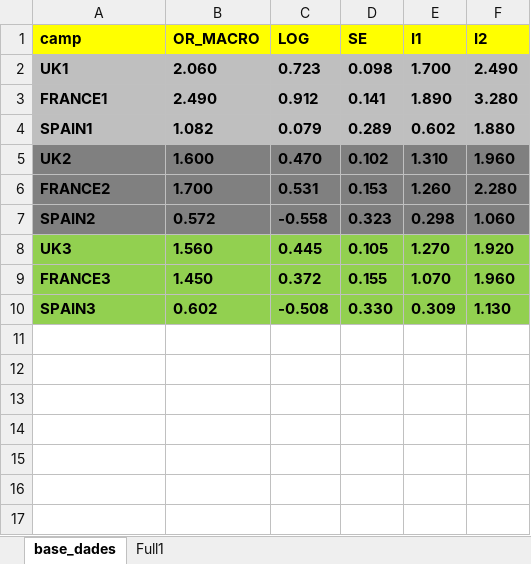
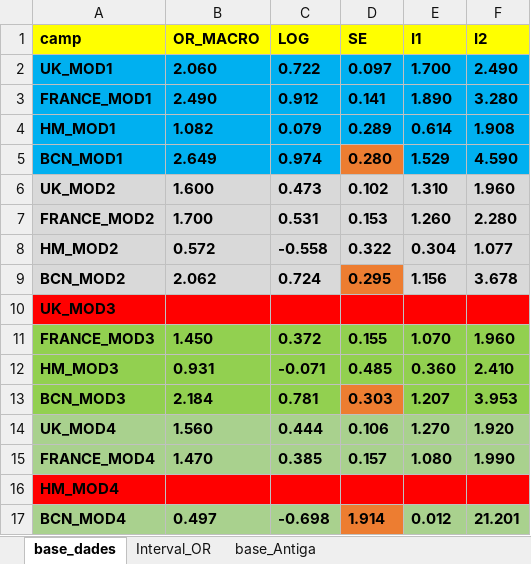
Before and after one commit to USR-DAPCAT/Meta_Analisis, an Excel workbook: conductor_meta_analisi.xlsx, sheet base_dades, drawn as a sheet; values as stored, in another font and other column widths than the file's, no borders; removed rows and columns are numbered as before the commit, all else as after; the diff names each change by its address in the sheet, - before the commit and + after, or states it on an @@ line.

```diff
--- a/conductor_meta_analisi.xlsx (sheet base_dades)
+++ b/conductor_meta_analisi.xlsx (sheet base_dades)
-sheet tab: Full1
+sheet tab: base_Antiga
+sheet tab: Interval_OR
-A2 (camp): UK1
+A2 (camp): UK_MOD1
-A2:F4 fill: #BFBFBF
+A2:F4 fill: #00B0F0
-C2 (LOG): 0.723
+C2 (LOG): 0.722
-D2 (SE): 0.098
+D2 (SE): 0.097
-A3 (camp): FRANCE1
+A3 (camp): FRANCE_MOD1
-A4 (camp): SPAIN1
+A4 (camp): HM_MOD1
-E4 (I1): 0.602
+E4 (I1): 0.614
-F4 (I2): 1.880
+F4 (I2): 1.908
+row 5: BCN_MOD1 | 2.649 | 0.974 | 0.280 | 1.529 | 4.590
-A6 (camp): UK2
+A6 (camp): UK_MOD2
-A6:F7 fill: #808080
+A6:F7 fill: #D9D9D9
-C6 (LOG): 0.470
+C6 (LOG): 0.473
-A7 (camp): FRANCE2
+A7 (camp): FRANCE_MOD2
-row 7: SPAIN2 | 0.572 | -0.558 | 0.323 | 0.298 | 1.060
-row 8: UK3 | 1.560 | 0.445 | 0.105 | 1.270 | 1.920
+row 8: HM_MOD2 | 0.572 | -0.558 | 0.322 | 0.304 | 1.077
+row 9: BCN_MOD2 | 2.062 | 0.724 | 0.295 | 1.156 | 3.678
+row 10: UK_MOD3
-A11 (camp): FRANCE3
+A11 (camp): FRANCE_MOD3
-row 10: SPAIN3 | 0.602 | -0.508 | 0.330 | 0.309 | 1.130
+row 12: HM_MOD3 | 0.931 | -0.071 | 0.485 | 0.360 | 2.410
+row 13: BCN_MOD3 | 2.184 | 0.781 | 0.303 | 1.207 | 3.953
+row 14: UK_MOD4 | 1.560 | 0.444 | 0.106 | 1.270 | 1.920
+row 15: FRANCE_MOD4 | 1.470 | 0.385 | 0.157 | 1.080 | 1.990
+row 16: HM_MOD4
+row 17: BCN_MOD4 | 0.497 | -0.698 | 1.914 | 0.012 | 21.201
```
Also changed, not shown: formulas that keep their value, 1 other file.
